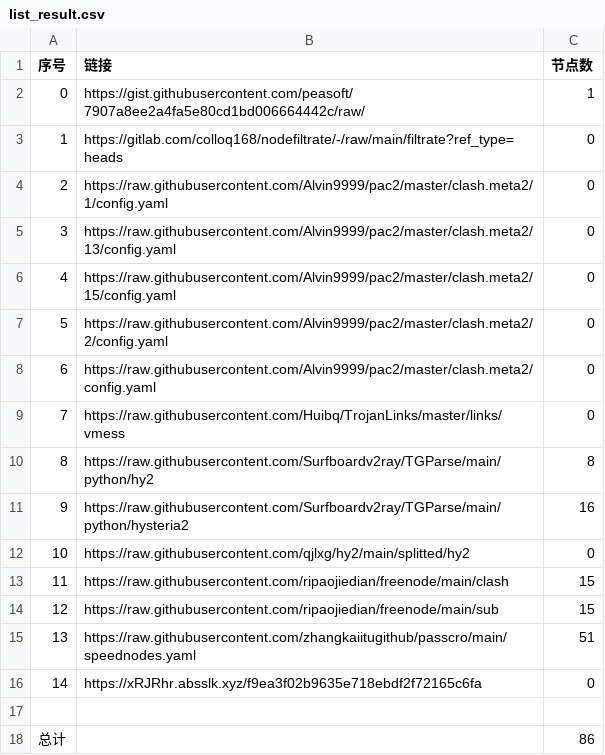
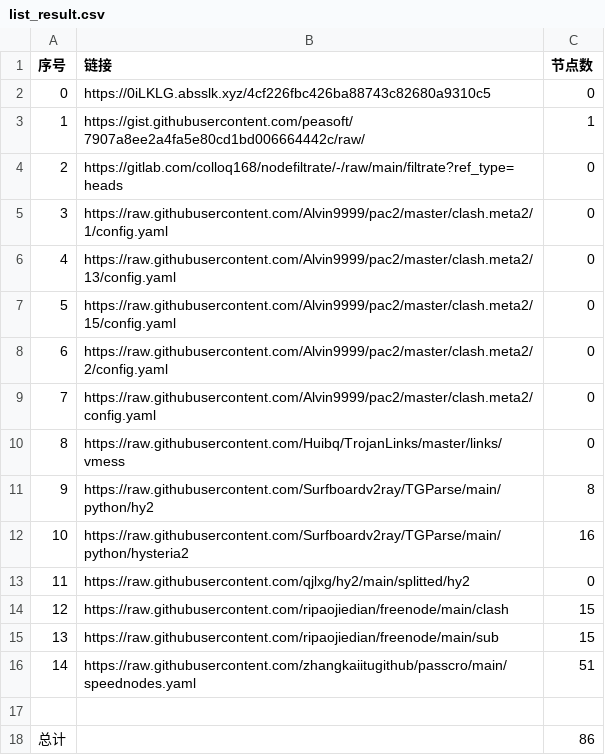
Before and after one commit to gp5061127/NoMoreWalls, a CSV file: list_result.csv, drawn as a sheet; removed rows and columns are numbered as before the commit, all else as after; the diff names each change by its address in the sheet, - before the commit and + after, or states it on an @@ line.

```diff
--- a/list_result.csv
+++ b/list_result.csv
+row 2: 0 | https://0iLKLG.absslk.xyz/4cf226fbc426ba88743c82680a9310c5 | 0
@@ column A (序号) renumbered between rows 3 and 16 @@
-row 16: 14 | https://xRJRhr.absslk.xyz/f9ea3f02b9635e718ebdf2f72165c6fa | 0
```
Also changed, not shown: 3 other files.
